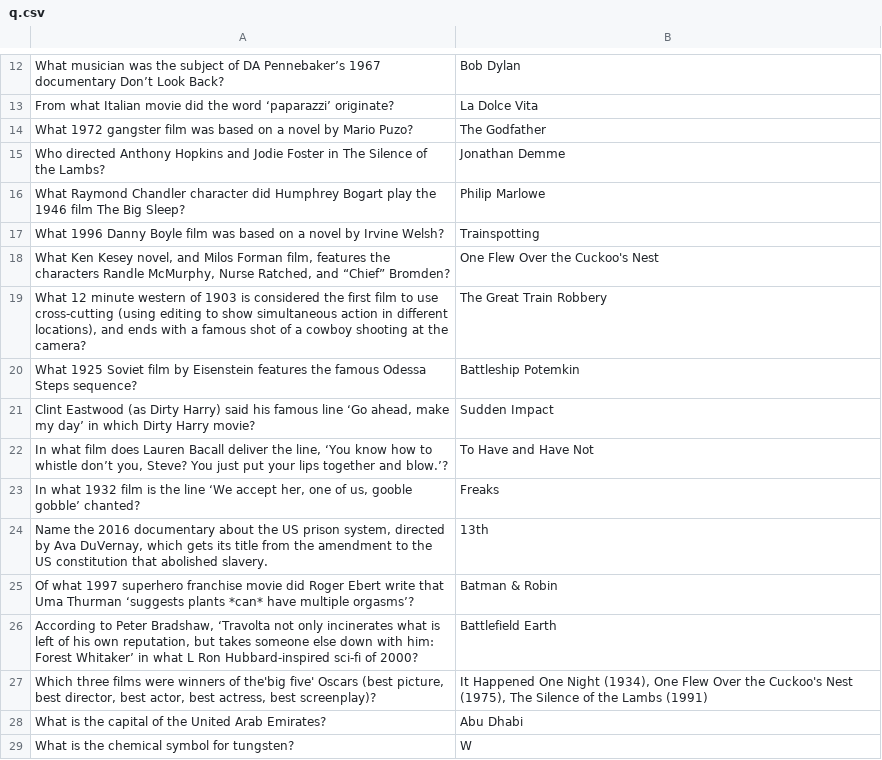
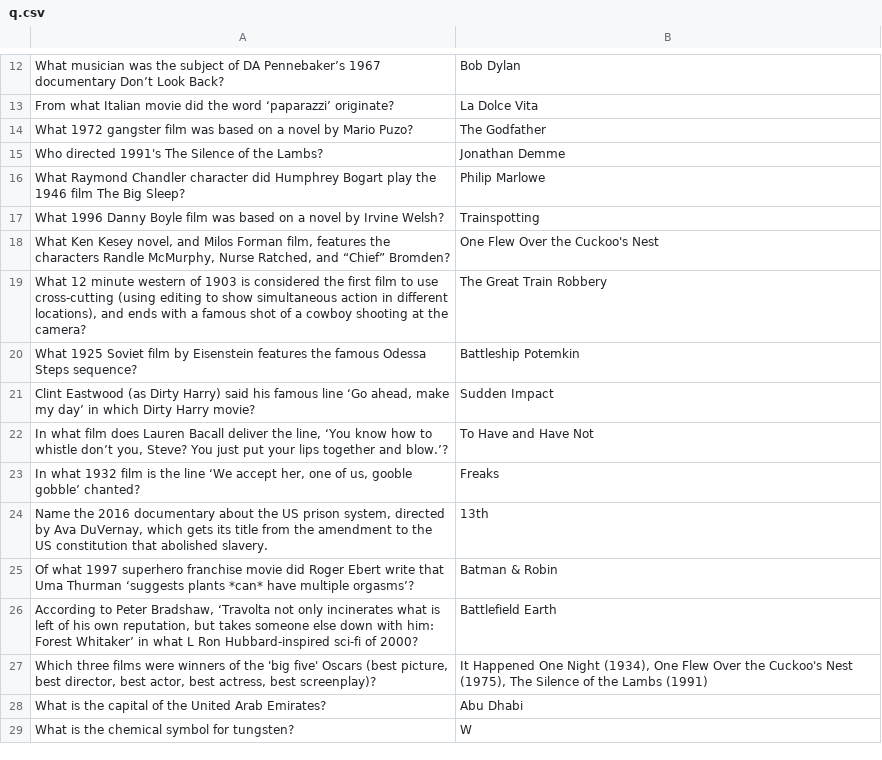
Before and after one commit to jimbostephens/Quizetta, a CSV file: q.csv, drawn as a sheet; only a part is shown, gaps mark what is left out.

Commit message:
Update q.csv

```diff
--- a/q.csv
+++ b/q.csv
@@ -14,3 +14,3 @@ From what Italian movie did the word ‘paparazzi’ originate?,La Dolce Vita
 What 1972 gangster film was based on a novel by Mario Puzo?,The Godfather
-Who directed Anthony Hopkins and Jodie Foster in The Silence of the Lambs?,Jonathan Demme
+Who directed 1991's The Silence of the Lambs?,Jonathan Demme
 What Raymond Chandler character did Humphrey Bogart play the 1946 film The Big Sleep?,Philip Marlowe
@@ -26,3 +26,3 @@ Of what 1997 superhero franchise movie did Roger Ebert write that Uma Thurman
 "According to Peter Bradshaw, ‘Travolta not only incinerates what is left of his own reputation, but takes someone else down with him: Forest Whitaker’ in what L Ron Hubbard-inspired sci-fi of 2000?",Battlefield Earth
-"Which three films were winners of the'big five' Oscars (best picture, best director, best actor, best actress, best screenplay)?","It Happened One Night (1934), One Flew Over the Cuckoo's Nest (1975), The Silence of the Lambs (1991)"
+"Which three films were winners of the 'big five' Oscars (best picture, best director, best actor, best actress, best screenplay)?","It Happened One Night (1934), One Flew Over the Cuckoo's Nest (1975), The Silence of the Lambs (1991)"
 What is the capital of the United Arab Emirates?,Abu Dhabi
```
